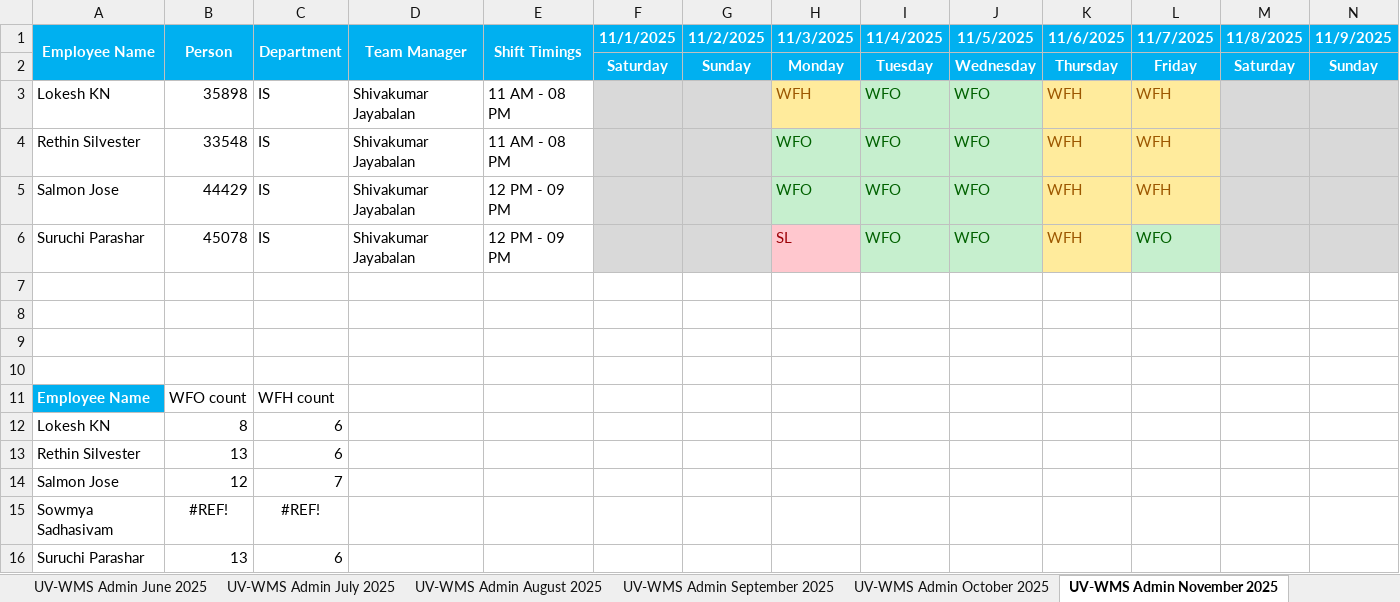
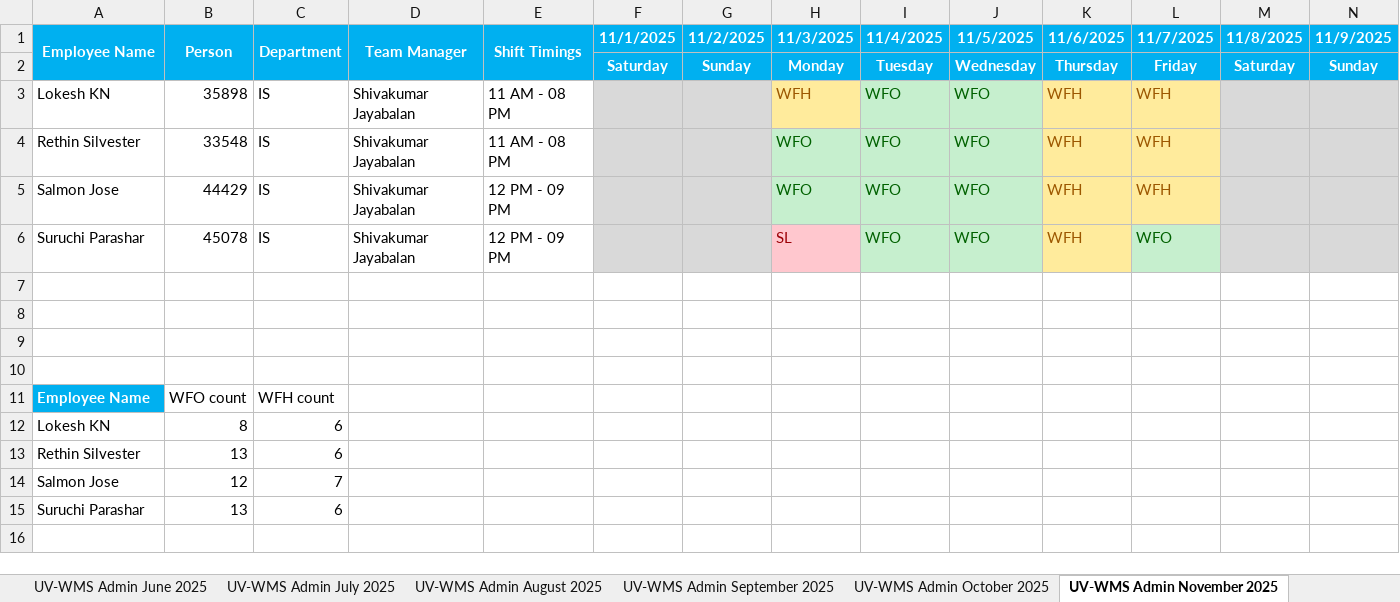
Before and after one commit to rethinsilvester/wfo-tracker, an Excel workbook: data/App_Admin_UV-WCS.xlsx, sheet UV-WMS Admin November 2025, drawn as a sheet; only a part is shown; values as stored, in another font and other column widths than the file's, no borders; conditional formats not drawn; rows hold the shown columns only; the diff names each change by its address in the sheet, - before the commit and + after, or states it on an @@ line.

```diff
--- a/data/App_Admin_UV-WCS.xlsx (sheet UV-WMS Admin November 2025)
+++ b/data/App_Admin_UV-WCS.xlsx (sheet UV-WMS Admin November 2025)
-row 15: Sowmya Sadhasivam | #REF! | #REF!
```
Also changed, not shown: sheet UV-WMS Admin December 2025, 1 other file.
